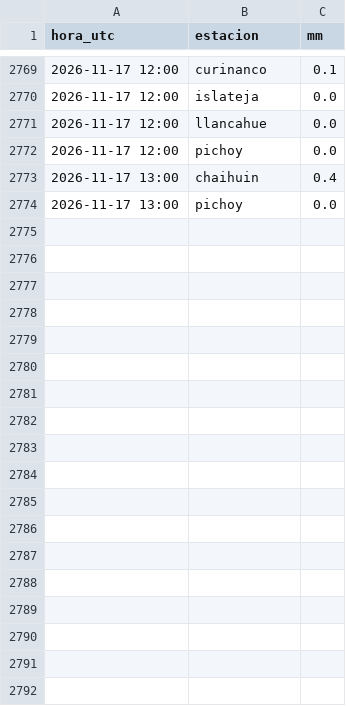
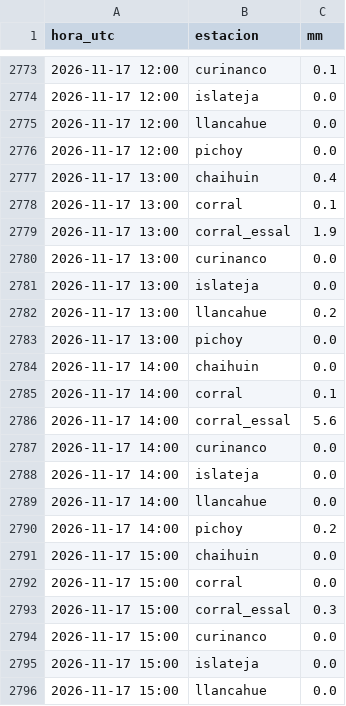
Before and after one commit to msuazo25/MonitorDeLluviaValdivia, a CSV file: observado/2026-11.csv, drawn as a sheet; only a part is shown, gaps mark what is left out; the diff covers the shown part only; the diff names each change by its address in the sheet, - before the commit and + after, or states it on an @@ line.

```diff
--- a/observado/2026-11.csv
+++ b/observado/2026-11.csv
+row 2778: 2026-11-17 13:00 | corral | 0.1
+row 2779: 2026-11-17 13:00 | corral_essal | 1.9
+row 2780: 2026-11-17 13:00 | curinanco | 0.0
+row 2781: 2026-11-17 13:00 | islateja | 0.0
+row 2782: 2026-11-17 13:00 | llancahue | 0.2
+row 2784: 2026-11-17 14:00 | chaihuin | 0.0
+row 2785: 2026-11-17 14:00 | corral | 0.1
+row 2786: 2026-11-17 14:00 | corral_essal | 5.6
+row 2787: 2026-11-17 14:00 | curinanco | 0.0
+row 2788: 2026-11-17 14:00 | islateja | 0.0
+row 2789: 2026-11-17 14:00 | llancahue | 0.0
+row 2790: 2026-11-17 14:00 | pichoy | 0.2
+row 2791: 2026-11-17 15:00 | chaihuin | 0.0
+row 2792: 2026-11-17 15:00 | corral | 0.0
+row 2793: 2026-11-17 15:00 | corral_essal | 0.3
+row 2794: 2026-11-17 15:00 | curinanco | 0.0
+row 2795: 2026-11-17 15:00 | islateja | 0.0
+row 2796: 2026-11-17 15:00 | llancahue | 0.0
```
Also changed, not shown: 45 added rows elsewhere in this file, 4 other files.
